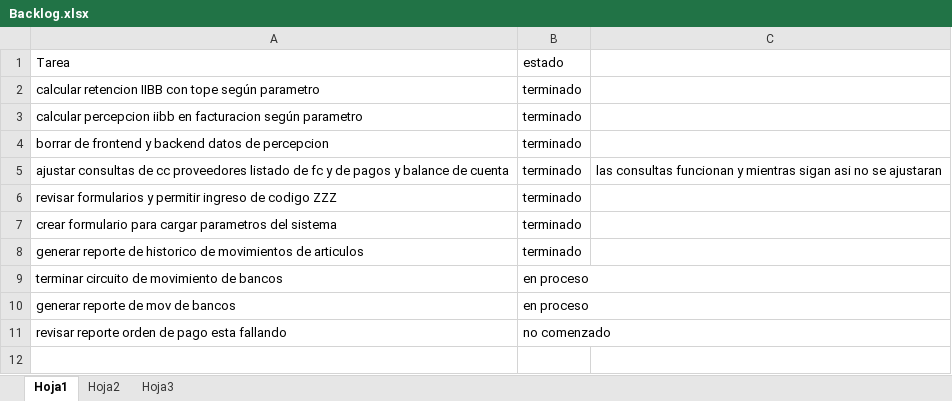
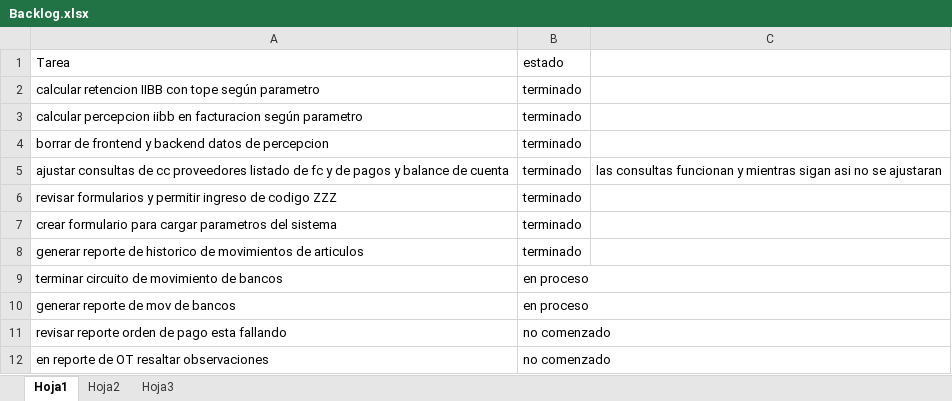
Before and after one commit to laureano23/bpApp, an Excel workbook: Backlog.xlsx, sheet Hoja1, drawn as a sheet; values as stored, in another font and other column widths than the file's, no borders; conditional formats not drawn; the diff names each change by its address in the sheet, - before the commit and + after, or states it on an @@ line.

```diff
--- a/Backlog.xlsx (sheet Hoja1)
+++ b/Backlog.xlsx (sheet Hoja1)
+row 12: en reporte de OT resaltar observaciones | no comenzado
```
Also changed, not shown: 17 other files.
